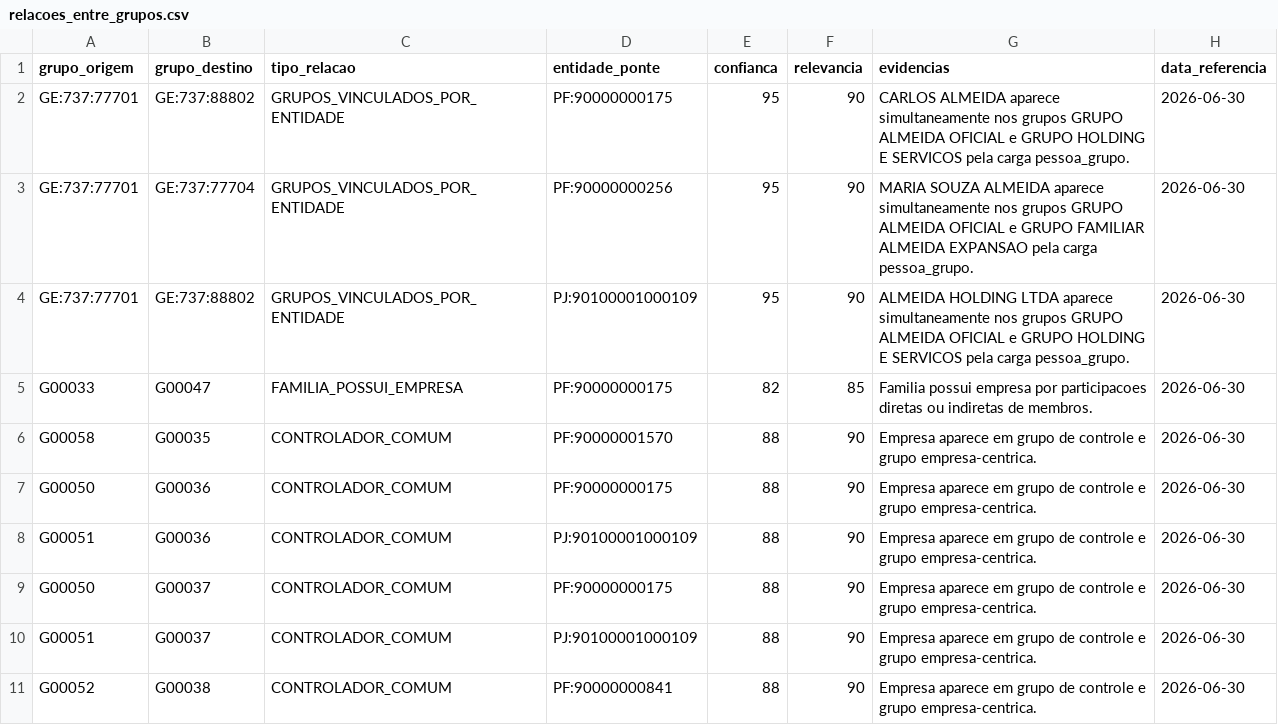
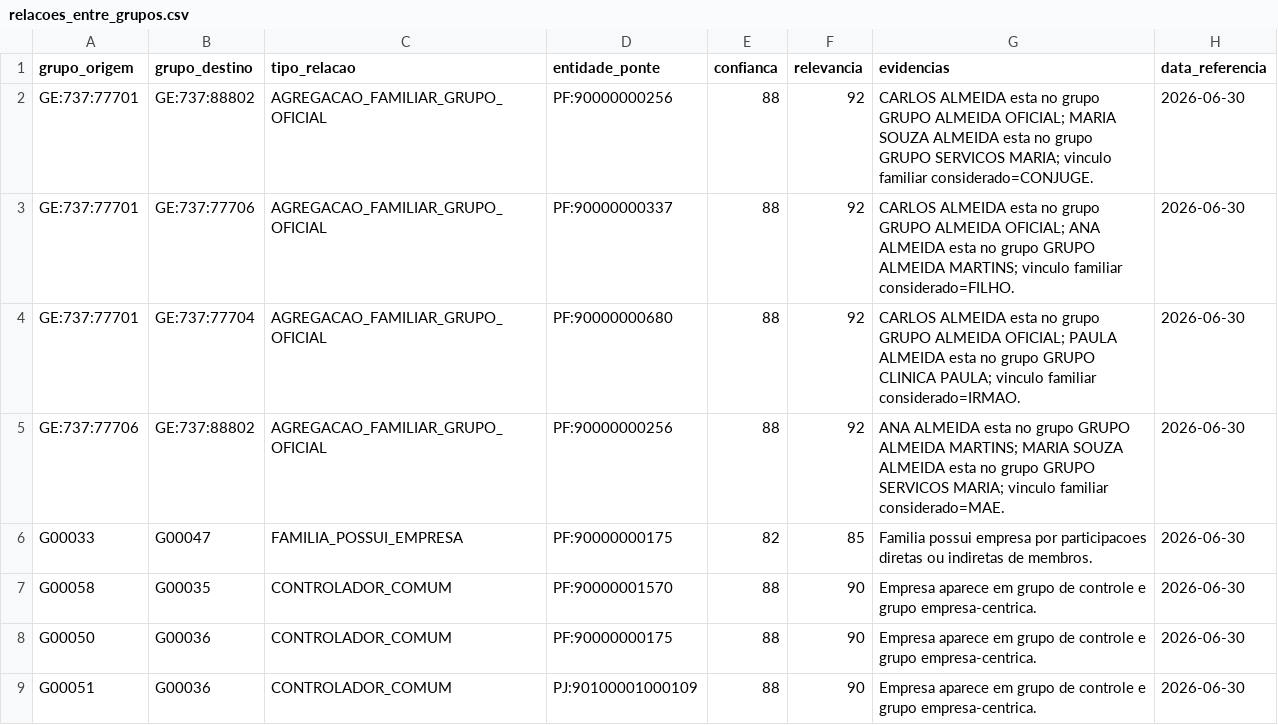
Before and after one commit to edumartinsrib/grupo-economico-tree, a CSV file: resultados/relacoes_entre_grupos.csv, drawn as a sheet; only a part is shown; the shorter side is filled out with more unchanged rows.

Commit message:
Add family aggregation test data

```diff
--- a/resultados/relacoes_entre_grupos.csv
+++ b/resultados/relacoes_entre_grupos.csv
@@ -1,5 +1,6 @@
 grupo_origem;grupo_destino;tipo_relacao;entidade_ponte;confianca;relevancia;evidencias;data_referencia
-GE:737:77701;GE:737:88802;GRUPOS_VINCULADOS_POR_ENTIDADE;PF:90000000175;95;90;CARLOS ALMEIDA aparece simultaneamente nos grupos GRUPO ALMEIDA OFICIAL e GRUPO HOLDING E SERVICOS pela carga pessoa_grupo.;2026-06-30
-GE:737:77701;GE:737:77704;GRUPOS_VINCULADOS_POR_ENTIDADE;PF:90000000256;95;90;MARIA SOUZA ALMEIDA aparece simultaneamente nos grupos GRUPO ALMEIDA OFICIAL e GRUPO FAMILIAR ALMEIDA EXPANSAO pela carga pessoa_grupo.;2026-06-30
-GE:737:77701;GE:737:88802;GRUPOS_VINCULADOS_POR_ENTIDADE;PJ:90100001000109;95;90;ALMEIDA HOLDING LTDA aparece simultaneamente nos grupos GRUPO ALMEIDA OFICIAL e GRUPO HOLDING E SERVICOS pela carga pessoa_grupo.;2026-06-30
+GE:737:77701;GE:737:88802;AGREGACAO_FAMILIAR_GRUPO_OFICIAL;PF:90000000256;88;92;"CARLOS ALMEIDA esta no grupo GRUPO ALMEIDA OFICIAL; MARIA SOUZA ALMEIDA esta no grupo GRUPO SERVICOS MARIA; vinculo familiar considerado=CONJUGE.";2026-06-30
+GE:737:77701;GE:737:77706;AGREGACAO_FAMILIAR_GRUPO_OFICIAL;PF:90000000337;88;92;"CARLOS ALMEIDA esta no grupo GRUPO ALMEIDA OFICIAL; ANA ALMEIDA esta no grupo GRUPO ALMEIDA MARTINS; vinculo familiar considerado=FILHO.";2026-06-30
+GE:737:77701;GE:737:77704;AGREGACAO_FAMILIAR_GRUPO_OFICIAL;PF:90000000680;88;92;"CARLOS ALMEIDA esta no grupo GRUPO ALMEIDA OFICIAL; PAULA ALMEIDA esta no grupo GRUPO CLINICA PAULA; vinculo familiar considerado=IRMAO.";2026-06-30
+GE:737:77706;GE:737:88802;AGREGACAO_FAMILIAR_GRUPO_OFICIAL;PF:90000000256;88;92;"ANA ALMEIDA esta no grupo GRUPO ALMEIDA MARTINS; MARIA SOUZA ALMEIDA esta no grupo GRUPO SERVICOS MARIA; vinculo familiar considerado=MAE.";2026-06-30
 G00033;G00047;FAMILIA_POSSUI_EMPRESA;PF:90000000175;82;85;Familia possui empresa por participacoes diretas ou indiretas de membros.;2026-06-30
```
Also changed, not shown: dados/denodo_pessoa_grupo.csv, resultados/agregacoes_financeiras_grupos.csv, 11 other files.
